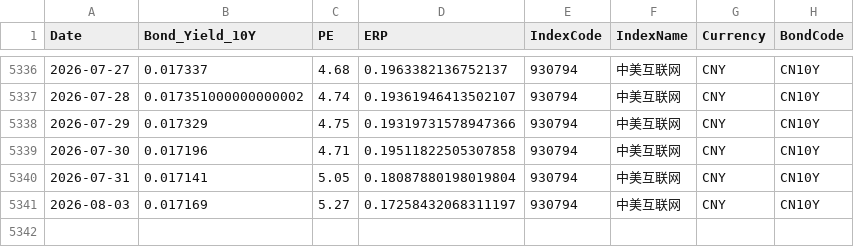
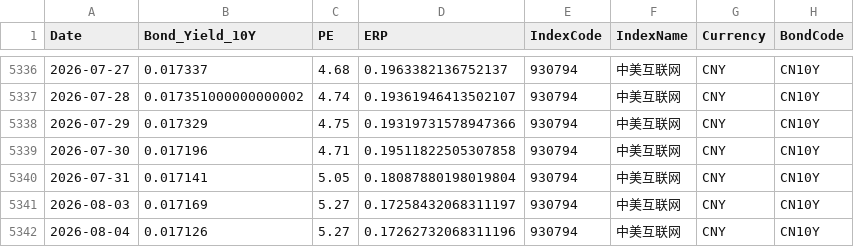
Before and after one commit to ChiaraVan1/equity-risk-premium-monitor, a CSV file: data/erp_930794.csv, drawn as a sheet; only a part is shown, gaps mark what is left out.

```diff
--- a/data/erp_930794.csv
+++ b/data/erp_930794.csv
@@ -5341 +5341,2 @@
 2026-08-03,0.017169,5.27,0.17258432068311197,930794,中美互联网,CNY,CN10Y
+2026-08-04,0.017126,5.27,0.17262732068311196,930794,中美互联网,CNY,CN10Y
```
Also changed, not shown: data/erp_399989.csv, data/erp_931066.csv, 17 other files.
